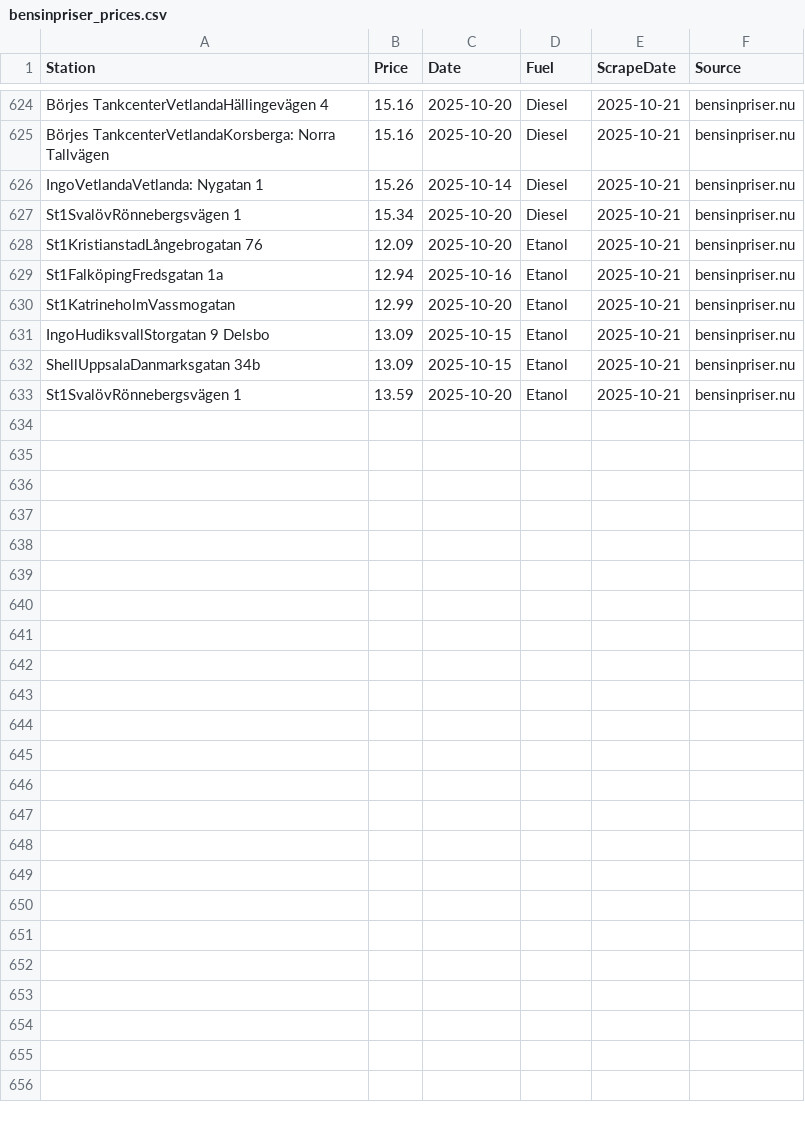
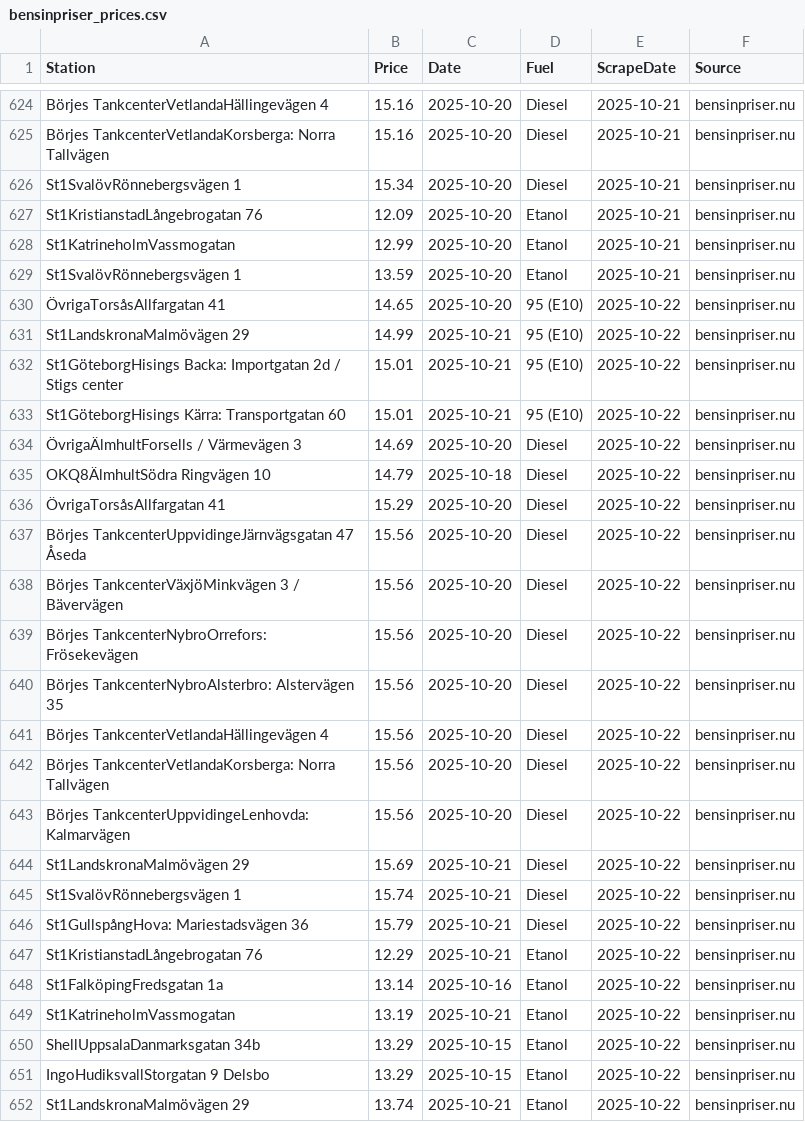
Before and after one commit to FastAndFunky/gaspricescraper, a CSV file: bensinpriser_prices.csv, drawn as a sheet; only a part is shown, gaps mark what is left out.

```diff
--- a/bensinpriser_prices.csv
+++ b/bensinpriser_prices.csv
@@ -625,9 +625,28 @@ Börjes TankcenterVetlandaHällingevägen 4,15.16,2025-10-20,Diesel,2025-10-21,b
 Börjes TankcenterVetlandaKorsberga: Norra Tallvägen,15.16,2025-10-20,Diesel,2025-10-21,bensinpriser.nu
-IngoVetlandaVetlanda: Nygatan 1,15.26,2025-10-14,Diesel,2025-10-21,bensinpriser.nu
 St1SvalövRönnebergsvägen 1,15.34,2025-10-20,Diesel,2025-10-21,bensinpriser.nu
 St1KristianstadLångebrogatan 76,12.09,2025-10-20,Etanol,2025-10-21,bensinpriser.nu
-St1FalköpingFredsgatan 1a,12.94,2025-10-16,Etanol,2025-10-21,bensinpriser.nu
 St1KatrineholmVassmogatan,12.99,2025-10-20,Etanol,2025-10-21,bensinpriser.nu
-IngoHudiksvallStorgatan 9 Delsbo,13.09,2025-10-15,Etanol,2025-10-21,bensinpriser.nu
-ShellUppsalaDanmarksgatan 34b,13.09,2025-10-15,Etanol,2025-10-21,bensinpriser.nu
 St1SvalövRönnebergsvägen 1,13.59,2025-10-20,Etanol,2025-10-21,bensinpriser.nu
+ÖvrigaTorsåsAllfargatan 41,14.65,2025-10-20,95 (E10),2025-10-22,bensinpriser.nu
+St1LandskronaMalmövägen 29,14.99,2025-10-21,95 (E10),2025-10-22,bensinpriser.nu
+St1GöteborgHisings Backa: Importgatan 2d / Stigs center,15.01,2025-10-21,95 (E10),2025-10-22,bensinpriser.nu
+St1GöteborgHisings Kärra: Transportgatan 60,15.01,2025-10-21,95 (E10),2025-10-22,bensinpriser.nu
+ÖvrigaÄlmhultForsells / Värmevägen 3,14.69,2025-10-20,Diesel,2025-10-22,bensinpriser.nu
+OKQ8ÄlmhultSödra Ringvägen 10,14.79,2025-10-18,Diesel,2025-10-22,bensinpriser.nu
+ÖvrigaTorsåsAllfargatan 41,15.29,2025-10-20,Diesel,2025-10-22,bensinpriser.nu
+Börjes TankcenterUppvidingeJärnvägsgatan 47 Åseda,15.56,2025-10-20,Diesel,2025-10-22,bensinpriser.nu
+Börjes TankcenterVäxjöMinkvägen 3 / Bävervägen,15.56,2025-10-20,Diesel,2025-10-22,bensinpriser.nu
+Börjes TankcenterNybroOrrefors: Frösekevägen,15.56,2025-10-20,Diesel,2025-10-22,bensinpriser.nu
+Börjes TankcenterNybroAlsterbro: Alstervägen 35,15.56,2025-10-20,Diesel,2025-10-22,bensinpriser.nu
+Börjes TankcenterVetlandaHällingevägen 4,15.56,2025-10-20,Diesel,2025-10-22,bensinpriser.nu
+Börjes TankcenterVetlandaKorsberga: Norra Tallvägen,15.56,2025-10-20,Diesel,2025-10-22,bensinpriser.nu
+Börjes TankcenterUppvidingeLenhovda: Kalmarvägen,15.56,2025-10-20,Diesel,2025-10-22,bensinpriser.nu
+St1LandskronaMalmövägen 29,15.69,2025-10-21,Diesel,2025-10-22,bensinpriser.nu
+St1SvalövRönnebergsvägen 1,15.74,2025-10-21,Diesel,2025-10-22,bensinpriser.nu
+St1GullspångHova: Mariestadsvägen 36,15.79,2025-10-21,Diesel,2025-10-22,bensinpriser.nu
+St1KristianstadLångebrogatan 76,12.29,2025-10-21,Etanol,2025-10-22,bensinpriser.nu
+St1FalköpingFredsgatan 1a,13.14,2025-10-16,Etanol,2025-10-22,bensinpriser.nu
+St1KatrineholmVassmogatan,13.19,2025-10-21,Etanol,2025-10-22,bensinpriser.nu
+ShellUppsalaDanmarksgatan 34b,13.29,2025-10-15,Etanol,2025-10-22,bensinpriser.nu
+IngoHudiksvallStorgatan 9 Delsbo,13.29,2025-10-15,Etanol,2025-10-22,bensinpriser.nu
+St1LandskronaMalmövägen 29,13.74,2025-10-21,Etanol,2025-10-22,bensinpriser.nu
```
Also changed, not shown: bensinstation_prices.csv.
